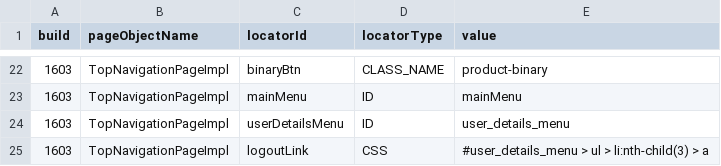
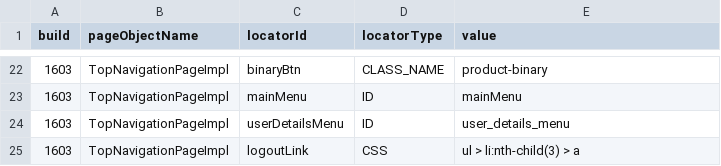
Before and after one commit to quantumua/old_atom, a CSV file: core/src/main/resources/webObjectRepository.csv, drawn as a sheet; only a part is shown, gaps mark what is left out.

```diff
--- a/core/src/main/resources/webObjectRepository.csv
+++ b/core/src/main/resources/webObjectRepository.csv
@@ -24,2 +24,2 @@ build,pageObjectName,locatorId,locatorType,value
 1603,TopNavigationPageImpl,userDetailsMenu,ID,user_details_menu
-1603,TopNavigationPageImpl,logoutLink,CSS,#user_details_menu > ul > li:nth-child(3) > a
+1603,TopNavigationPageImpl,logoutLink,CSS,ul > li:nth-child(3) > a
```
Also changed, not shown: 1 other file.
